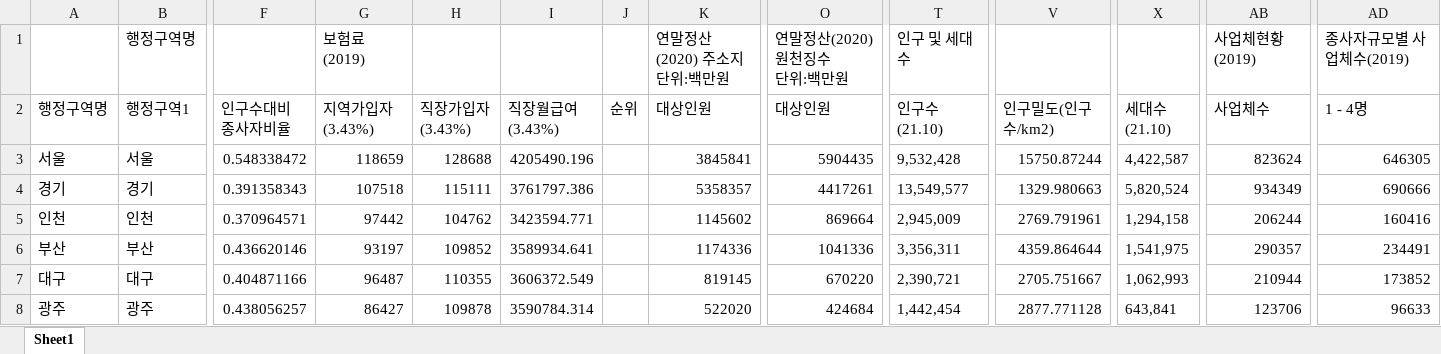
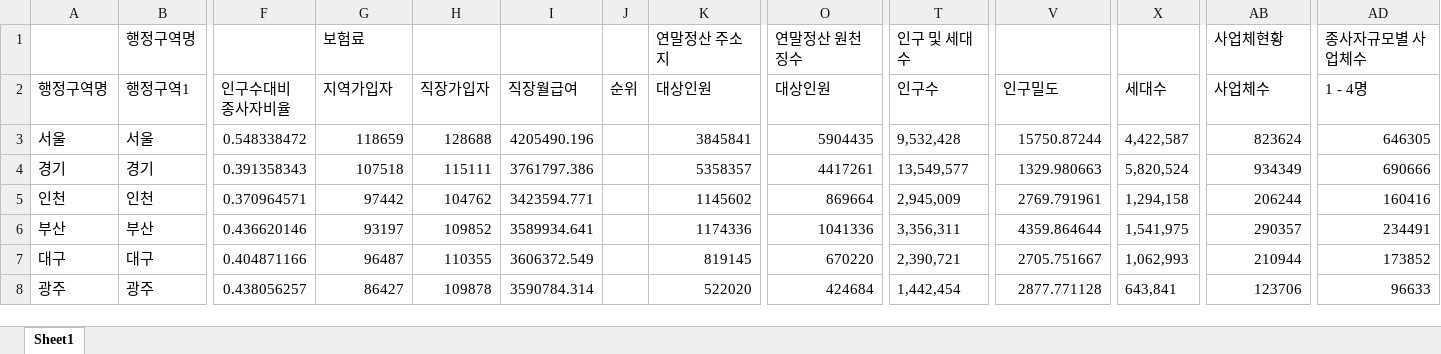
Before and after one commit to sizipusx/fundamental, an Excel workbook: files/local_basic.xlsx, sheet Sheet1, drawn as a sheet; only a part is shown, gaps mark what is left out; values as stored, in another font and other column widths than the file's, no borders; ↵ is a line break in a cell; the diff names each change by its address in the sheet, - before the commit and + after, or states it on an @@ line.

Commit message:
Add files via upload

```diff
--- a/files/local_basic.xlsx (sheet Sheet1)
+++ b/files/local_basic.xlsx (sheet Sheet1)
-G1 (지역가입자): 보험료(2019)
+G1 (지역가입자): 보험료
-K1 (대상인원): 연말정산(2020) 주소지 ↵ 단위:백만원
+K1 (대상인원): 연말정산 주소지
-O1 (대상인원): 연말정산(2020) 원천징수 ↵ 단위:백만원
+O1 (대상인원): 연말정산 원천징수
-AB1 (사업체수): 사업체현황(2019)
+AB1 (사업체수): 사업체현황
-AD1 (1 - 4명): 종사자규모별 사업체수(2019)
+AD1 (1 - 4명): 종사자규모별 사업체수
-G2: 지역가입자 ↵ (3.43%)
+G2: 지역가입자
-H2: 직장가입자 ↵ (3.43%)
+H2: 직장가입자
-I2: 직장월급여 ↵ (3.43%)
+I2: 직장월급여
-T2: 인구수 ↵ (21.10)
+T2: 인구수
-V2: 인구밀도(인구수/km2)
+V2: 인구밀도
-X2: 세대수 ↵ (21.10)
+X2: 세대수
```
